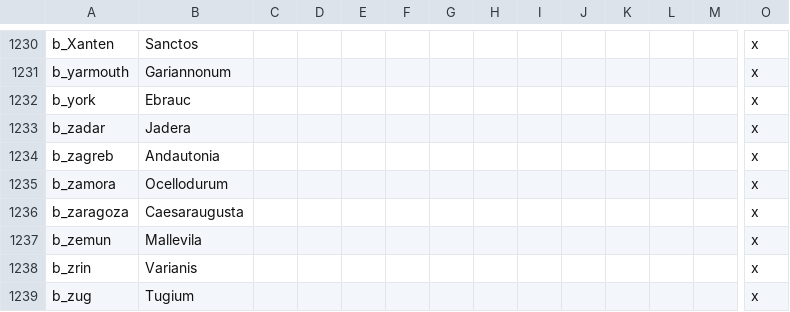
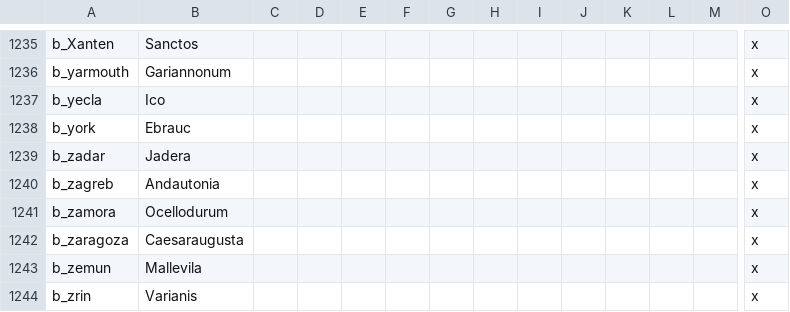
Before and after one commit to Ofaloaf/GothLP, a CSV file: localisation/00_Attila_title_misc_overrides.csv, drawn as a sheet; only a part is shown, gaps mark what is left out; the shorter side is filled out with more unchanged rows; rows hold the shown columns only; the diff covers the shown part only; the diff names each change by its address in the sheet, - before the commit and + after, or states it on an @@ line.

```diff
--- a/localisation/00_Attila_title_misc_overrides.csv
+++ b/localisation/00_Attila_title_misc_overrides.csv
+row 1237: b_yecla | Ico |  |  |  |  |  |  |  |  |  |  |  | x
```
Also changed, not shown: 5 added rows elsewhere in this file, localisation/Attila_titles.csv, 27 other files.
